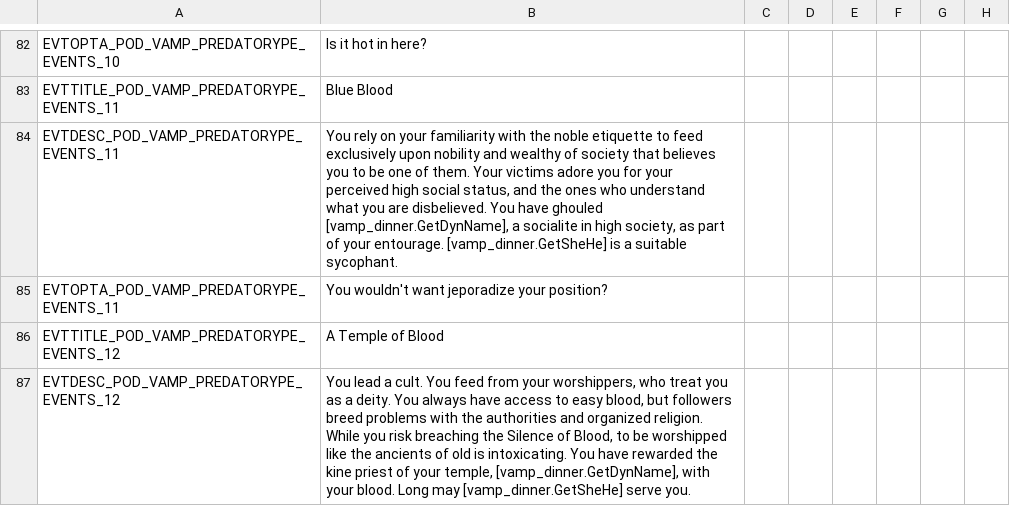
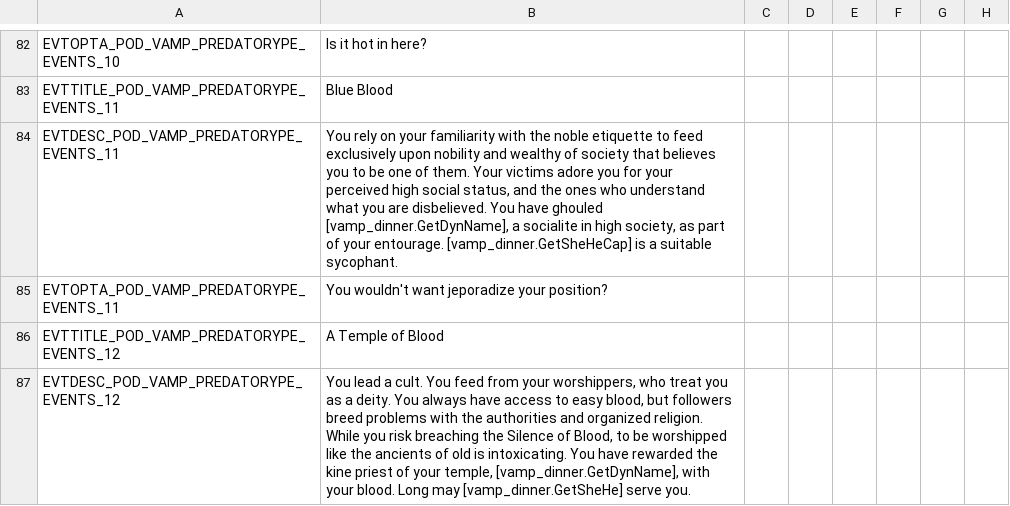
Before and after one commit to PrincesOfDarknessMod/POD-for-CK2, a CSV file: Current/princesofdarkness/localisation/POD_predatortypes.csv, drawn as a sheet; only a part is shown, gaps mark what is left out; the diff names each change by its address in the sheet, - before the commit and + after, or states it on an @@ line.

```diff
--- a/Current/princesofdarkness/localisation/POD_predatortypes.csv
+++ b/Current/princesofdarkness/localisation/POD_predatortypes.csv
-B84: …your entourage. [vamp_dinner.GetSheHe] is a…
+B84: …your entourage. [vamp_dinner.GetSheHeCap] is a…
```
Also changed, not shown: 7 other files.
